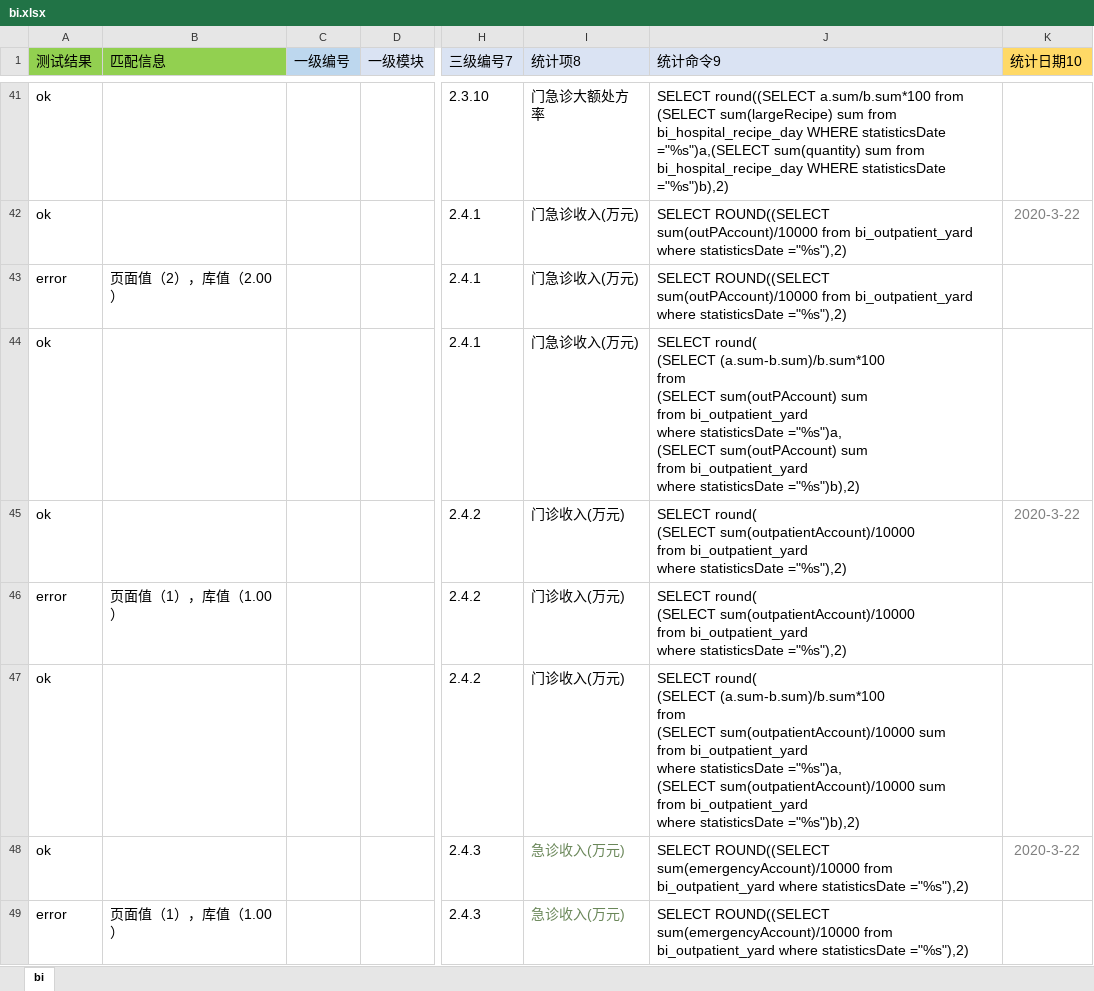
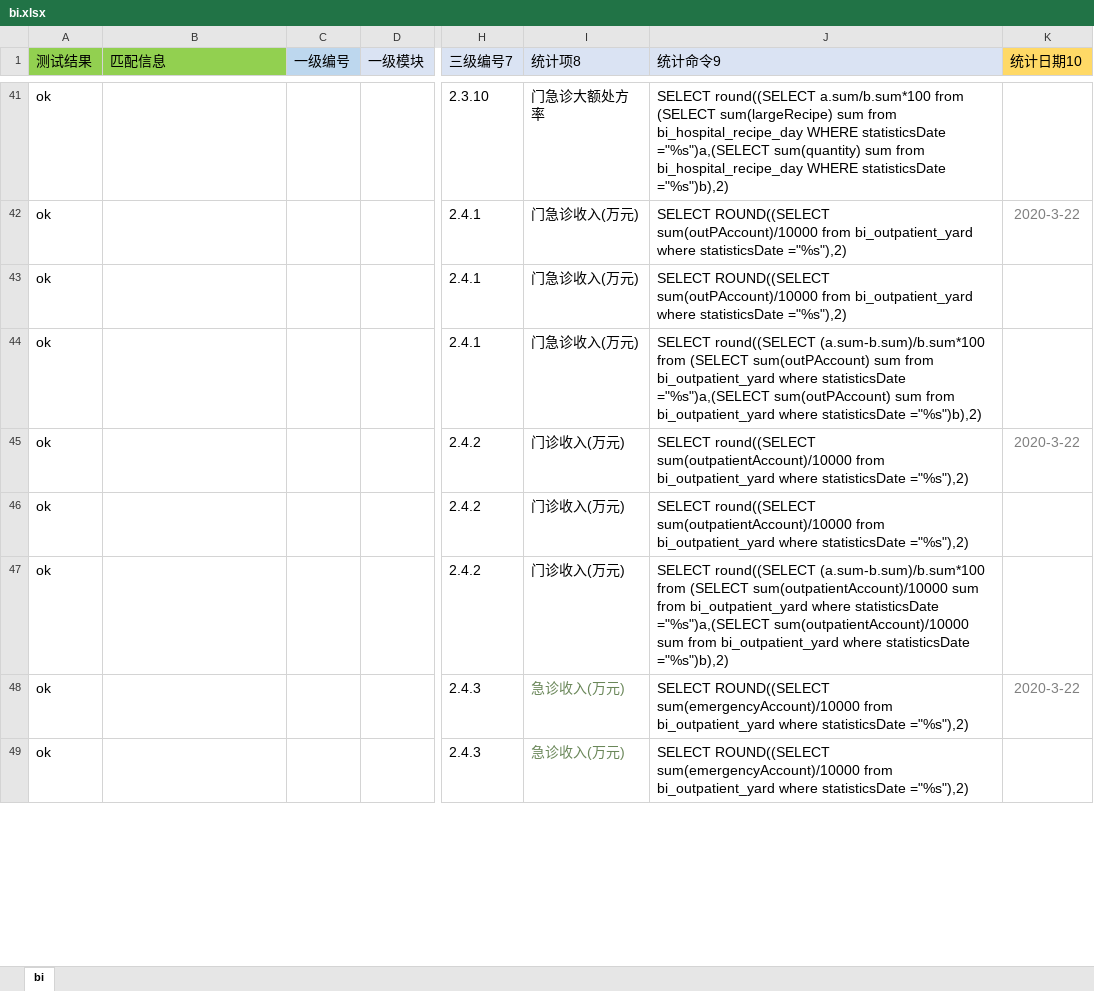
Before and after one commit to skducn/project, an Excel workbook: instance/zyjk/BI/config/bi.xlsx, sheet bi, drawn as a sheet; only a part is shown, gaps mark what is left out; values as stored, in another font and other column widths than the file's, no borders; ↵ is a line break in a cell; the diff covers the shown part only; the diff names each change by its address in the sheet, - before the commit and + after, or states it on an @@ line.

```diff
--- a/instance/zyjk/BI/config/bi.xlsx (sheet bi)
+++ b/instance/zyjk/BI/config/bi.xlsx (sheet bi)
-A43 (测试结果): error
+A43 (测试结果): ok
-B43 (匹配信息): 页面值（2），库值（2.00）
+B43 (匹配信息): (empty)
-J44 (统计命令9): SELECT round( ↵ (SELECT (a.sum-b.sum)/b.sum*100 ↵ from ↵ (SELECT sum(outPAccount) sum ↵ from bi_outpatient_yard ↵ where statisticsDate ="%s")a, ↵ (SELECT sum(outPAccount) sum…
+J44 (统计命令9): SELECT round((SELECT (a.sum-b.sum)/b.sum*100 from (SELECT sum(outPAccount) sum from bi_outpatient_yard where statisticsDate ="%s")a,(SELECT sum(outPAccount) sum…
-J45:J46 (统计命令9): SELECT round( ↵ (SELECT sum(outpatientAccount)/10000 ↵ from…
+J45:J46 (统计命令9): SELECT round((SELECT sum(outpatientAccount)/10000 from…
-A46 (测试结果): error
+A46 (测试结果): ok
-B46 (匹配信息): 页面值（1），库值（1.00）
+B46 (匹配信息): (empty)
-J47 (统计命令9): SELECT round( ↵ (SELECT (a.sum-b.sum)/b.sum*100 ↵ from ↵ (SELECT sum(outpatientAccount)/10000 sum ↵ from bi_outpatient_yard ↵ where statisticsDate ="%s")a, ↵ (SELECT sum(outpatientAccount)/10000 sum…
+J47 (统计命令9): SELECT round((SELECT (a.sum-b.sum)/b.sum*100 from (SELECT sum(outpatientAccount)/10000 sum from bi_outpatient_yard where statisticsDate ="%s")a,(SELECT sum(outpatientAccount)/10000 sum…
-A49 (测试结果): error
+A49 (测试结果): ok
-B49 (匹配信息): 页面值（1），库值（1.00）
+B49 (匹配信息): (empty)
```
Also changed, not shown: 26 edited cells elsewhere in this sheet, 6 other files.
